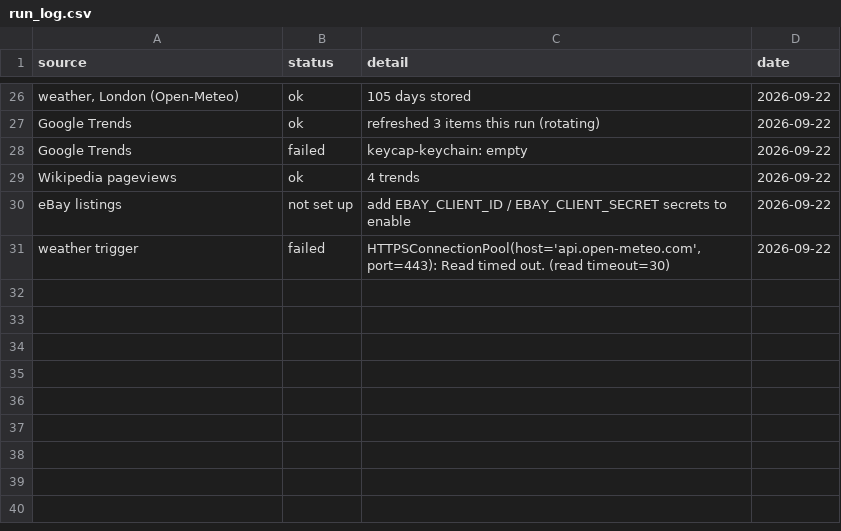
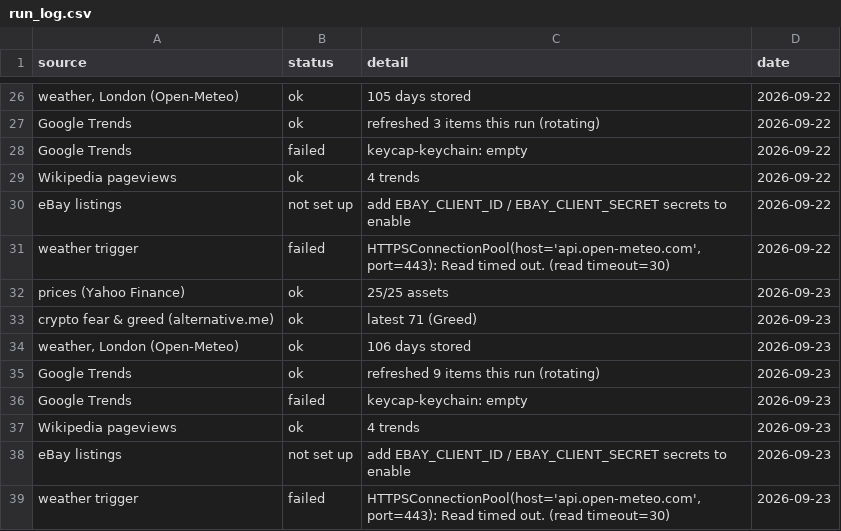
Before and after one commit to akastudiogdrive-droid/coin, a CSV file: data/run_log.csv, drawn as a sheet; only a part is shown, gaps mark what is left out.

```diff
--- a/data/run_log.csv
+++ b/data/run_log.csv
@@ -31 +31,9 @@ eBay listings,not set up,add EBAY_CLIENT_ID / EBAY_CLIENT_SECRET secrets to enab
 weather trigger,failed,"HTTPSConnectionPool(host='api.open-meteo.com', port=443): Read timed out. (read timeout=30)",2026-09-22
+prices (Yahoo Finance),ok,25/25 assets,2026-09-23
+crypto fear & greed (alternative.me),ok,latest 71 (Greed),2026-09-23
+"weather, London (Open-Meteo)",ok,106 days stored,2026-09-23
+Google Trends,ok,refreshed 9 items this run (rotating),2026-09-23
+Google Trends,failed,keycap-keychain: empty,2026-09-23
+Wikipedia pageviews,ok,4 trends,2026-09-23
+eBay listings,not set up,add EBAY_CLIENT_ID / EBAY_CLIENT_SECRET secrets to enable,2026-09-23
+weather trigger,failed,"HTTPSConnectionPool(host='api.open-meteo.com', port=443): Read timed out. (read timeout=30)",2026-09-23
```
Also changed, not shown: data/context/weather_london.csv, data/prices/BP_L.csv, 41 other files.
